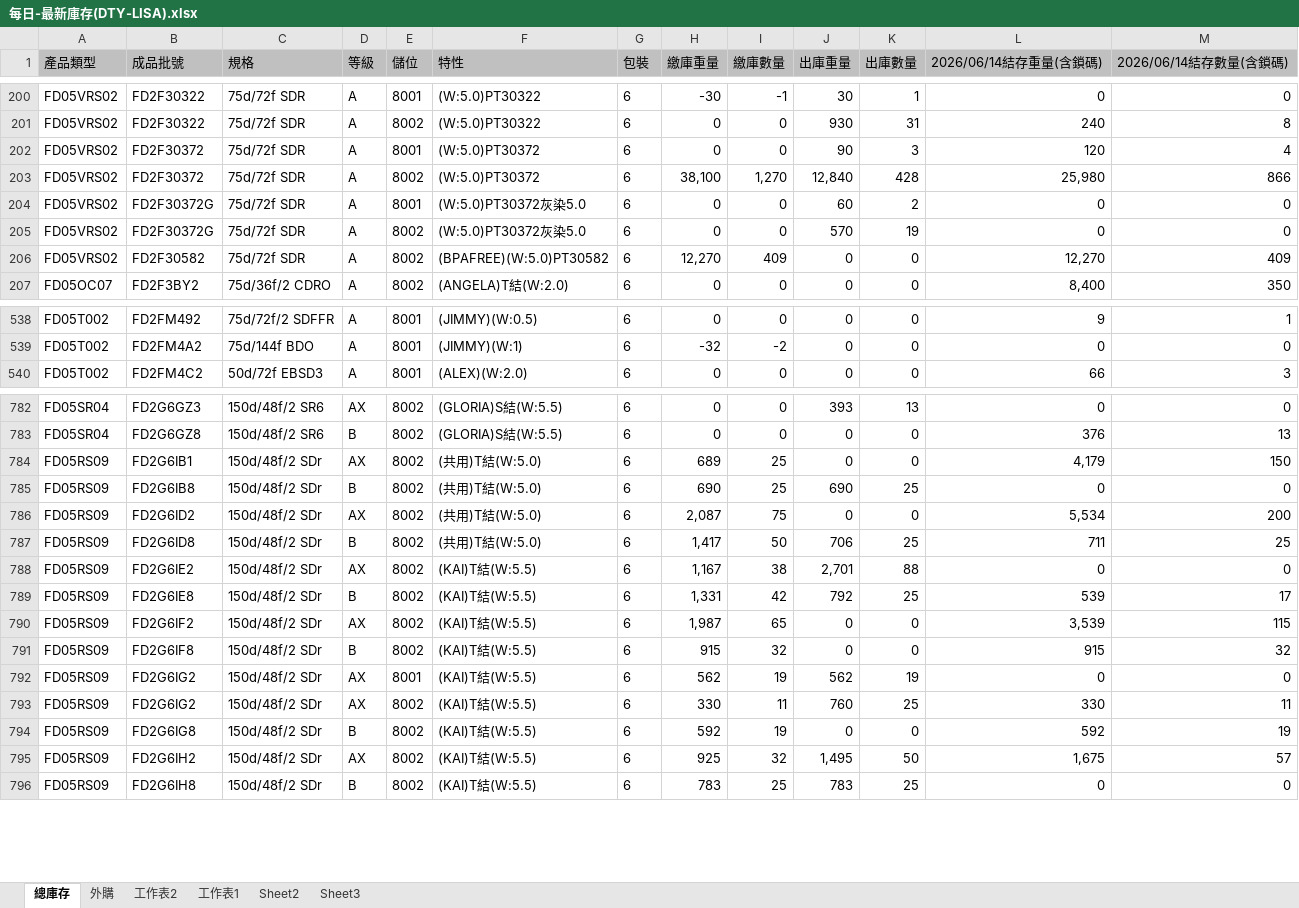
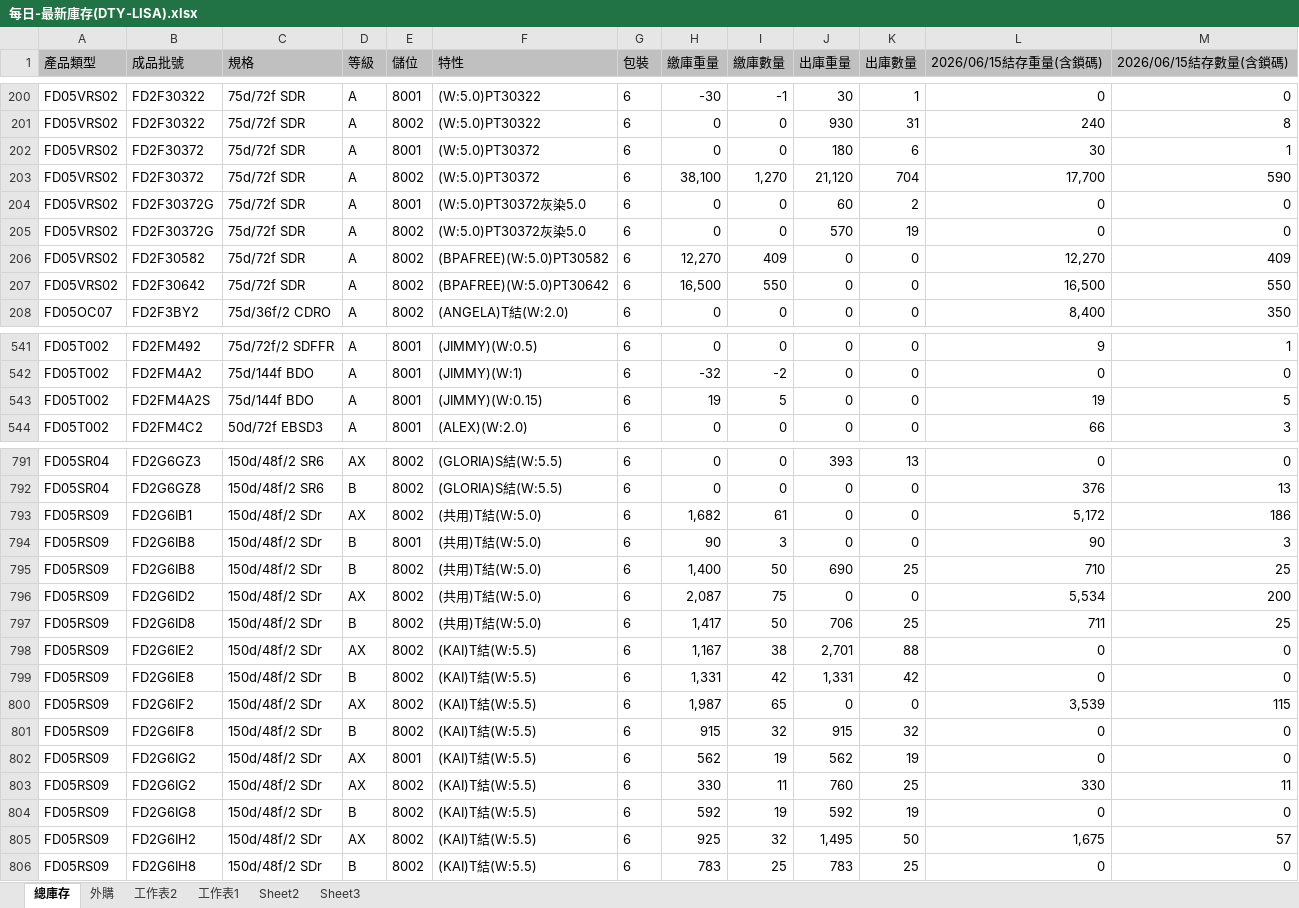
Before and after one commit to blaze0207/product-schedule, an Excel workbook: 每日-最新庫存(DTY-LISA).xlsx, sheet 總庫存, drawn as a sheet; only a part is shown, gaps mark what is left out; values as stored, in another font and other column widths than the file's, no borders; addresses are those after the commit; the diff covers the shown part only; the diff names each change by its address in the sheet, - before the commit and + after, or states it on an @@ line.

```diff
--- a/每日-最新庫存(DTY-LISA).xlsx (sheet 總庫存)
+++ b/每日-最新庫存(DTY-LISA).xlsx (sheet 總庫存)
-L1: 2026/06/14結存重量(含鎖碼)
+L1: 2026/06/15結存重量(含鎖碼)
-M1: 2026/06/14結存數量(含鎖碼)
+M1: 2026/06/15結存數量(含鎖碼)
-J202 (出庫重量): 90
+J202 (出庫重量): 180
-K202 (出庫數量): 3
+K202 (出庫數量): 6
-L202 (2026/06/15結存重量(含鎖碼)): 120
+L202 (2026/06/15結存重量(含鎖碼)): 30
-M202 (2026/06/15結存數量(含鎖碼)): 4
+M202 (2026/06/15結存數量(含鎖碼)): 1
-J203 (出庫重量): 12,840
+J203 (出庫重量): 21,120
-K203 (出庫數量): 428
+K203 (出庫數量): 704
-L203 (2026/06/15結存重量(含鎖碼)): 25,980
+L203 (2026/06/15結存重量(含鎖碼)): 17,700
-M203 (2026/06/15結存數量(含鎖碼)): 866
+M203 (2026/06/15結存數量(含鎖碼)): 590
+row 207: FD05VRS02 | FD2F30642 | 75d/72f SDR | A | 8002 | (BPAFREE)(W:5.0)PT30642 | 6 | 16,500 | 550 | 0 | 0 | 16,500 | 550
+row 543: FD05T002 | FD2FM4A2S | 75d/144f BDO | A | 8001 | (JIMMY)(W:0.15) | 6 | 19 | 5 | 0 | 0 | 19 | 5
-H793 (繳庫重量): 689
+H793 (繳庫重量): 1,682
-I793 (繳庫數量): 25
+I793 (繳庫數量): 61
-L793 (2026/06/15結存重量(含鎖碼)): 4,179
+L793 (2026/06/15結存重量(含鎖碼)): 5,172
-M793 (2026/06/15結存數量(含鎖碼)): 150
+M793 (2026/06/15結存數量(含鎖碼)): 186
+row 794: FD05RS09 | FD2G6IB8 | 150d/48f/2 SDr | B | 8001 | (共用)T結(W:5.0) | 6 | 90 | 3 | 0 | 0 | 90 | 3
-H795 (繳庫重量): 690
+H795 (繳庫重量): 1,400
-I795 (繳庫數量): 25
+I795 (繳庫數量): 50
-L795 (2026/06/15結存重量(含鎖碼)): 0
+L795 (2026/06/15結存重量(含鎖碼)): 710
-M795 (2026/06/15結存數量(含鎖碼)): 0
+M795 (2026/06/15結存數量(含鎖碼)): 25
-J799 (出庫重量): 792
+J799 (出庫重量): 1,331
-K799 (出庫數量): 25
+K799 (出庫數量): 42
-L799 (2026/06/15結存重量(含鎖碼)): 539
+L799 (2026/06/15結存重量(含鎖碼)): 0
-M799 (2026/06/15結存數量(含鎖碼)): 17
+M799 (2026/06/15結存數量(含鎖碼)): 0
-J801 (出庫重量): 0
+J801 (出庫重量): 915
-K801 (出庫數量): 0
+K801 (出庫數量): 32
-L801 (2026/06/15結存重量(含鎖碼)): 915
+L801 (2026/06/15結存重量(含鎖碼)): 0
-M801 (2026/06/15結存數量(含鎖碼)): 32
+M801 (2026/06/15結存數量(含鎖碼)): 0
-J804 (出庫重量): 0
+J804 (出庫重量): 592
-K804 (出庫數量): 0
+K804 (出庫數量): 19
-L804 (2026/06/15結存重量(含鎖碼)): 592
+L804 (2026/06/15結存重量(含鎖碼)): 0
-M804 (2026/06/15結存數量(含鎖碼)): 19
+M804 (2026/06/15結存數量(含鎖碼)): 0
```
Also changed, not shown: 11 added rows, 1 removed row and 140 edited cells elsewhere in this sheet, sheet 外購, 絲八科-庫存表115.06.xlsx, 6 other files.
